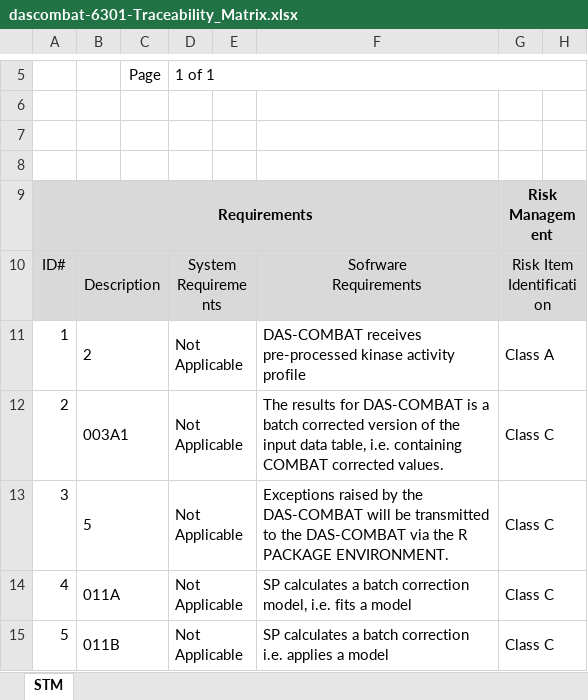
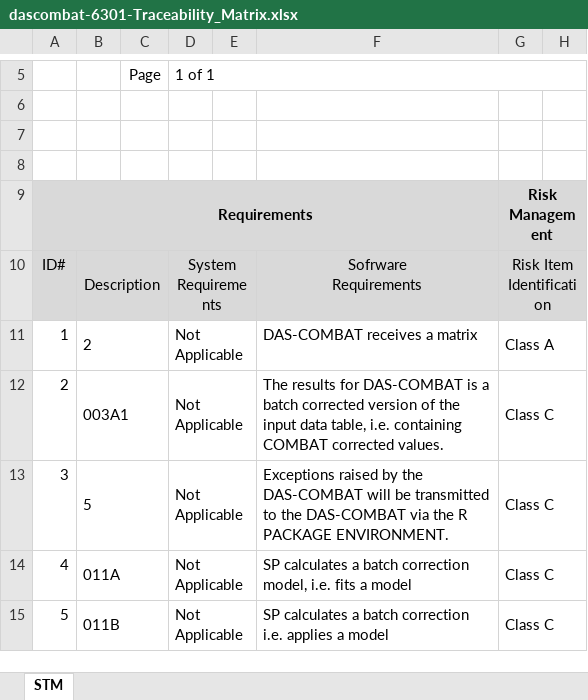
Before and after one commit to pamgene/dascombat, an Excel workbook: doc/01-software planning/dascombat-6301-Traceability_Matrix.xlsx, sheet STM, drawn as a sheet; only a part is shown, gaps mark what is left out; values as stored, in another font and other column widths than the file's, no borders; charts and pictures not drawn; the diff covers the shown part only; the diff names each change by its address in the sheet, - before the commit and + after, or states it on an @@ line.

Commit message:
updated tracability

```diff
--- a/doc/01-software planning/dascombat-6301-Traceability_Matrix.xlsx (sheet STM)
+++ b/doc/01-software planning/dascombat-6301-Traceability_Matrix.xlsx (sheet STM)
-F11: DAS-COMBAT receives pre-processed kinase activity profile
+F11: DAS-COMBAT receives a matrix
```
Also changed, not shown: 6 removed rows elsewhere in this sheet, charts or pictures.
